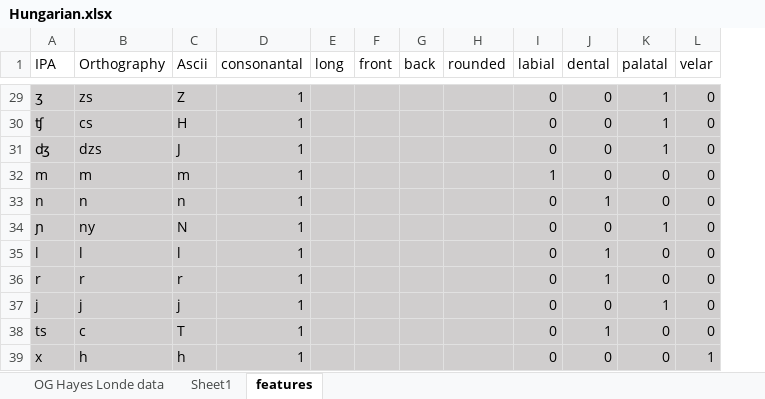
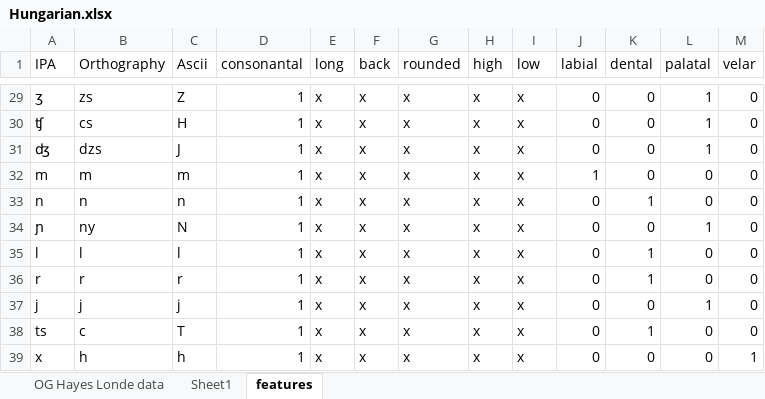
Before and after one commit to clairemoorecantwell/GSR_Learning, an Excel workbook: Combo/Hungarian.xlsx, sheet features, drawn as a sheet; only a part is shown, gaps mark what is left out; values as stored, in another font and other column widths than the file's, no borders; removed rows and columns are numbered as before the commit, all else as after; the diff covers the shown part only; the diff names each change by its address in the sheet, - before the commit and + after, or states it on an @@ line.

```diff
--- a/Combo/Hungarian.xlsx (sheet features)
+++ b/Combo/Hungarian.xlsx (sheet features)
-column F (front), empty
+column H (high), rows 29-39: all x
+column I (low), rows 29-39: all x
-A29:E39 fill: #D0CECE
+A29:E39 fill: none
-E29:E39 (long): (empty)
+E29:E39 (long): x
-F29:F39 (back): (empty)
+F29:F39 (back): x
-F29:G39 fill: #D0CECE
+F29:G39 fill: none
-G29:G39 (rounded): (empty)
+G29:G39 (rounded): x
-J29:M39 fill: #D0CECE
+J29:M39 fill: none
```
Also changed, not shown: 193 edited cells and cell formats elsewhere in this sheet, 4 other files.
